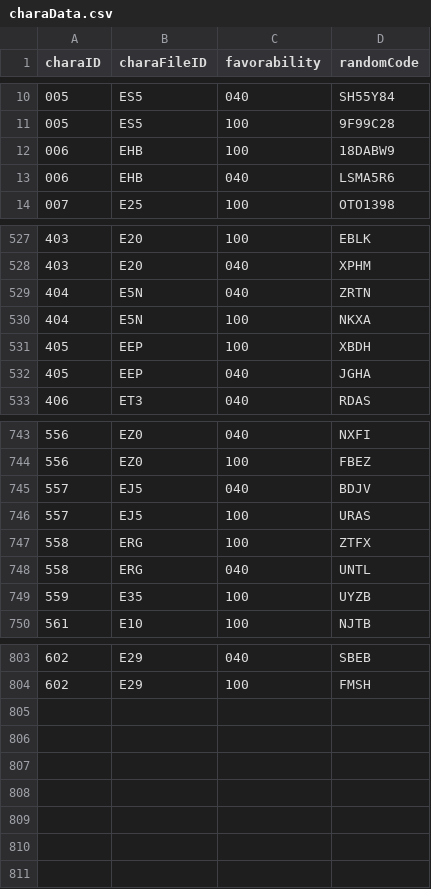
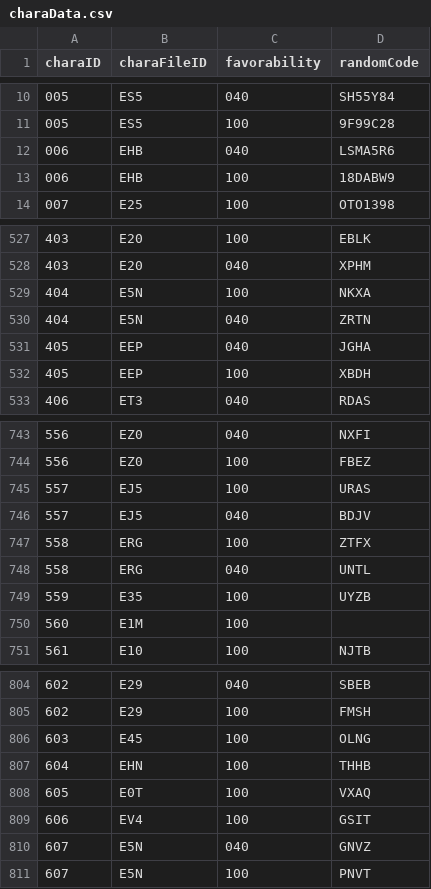
Before and after one commit to Kutouzi/FruitPickingTools, a CSV file: charaMap/charaData.csv, drawn as a sheet; only a part is shown, gaps mark what is left out; the diff covers the shown part only.

Commit message:
更新至2023.6.16

```diff
--- a/charaMap/charaData.csv
+++ b/charaMap/charaData.csv
@@ -11,4 +11,4 @@ charaID,charaFileID,favorability,randomCode
 005,ES5,100,9F99C28
+006,EHB,040,LSMA5R6
 006,EHB,100,18DABW9
-006,EHB,040,LSMA5R6
 007,E25,100,OTO1398
@@ -528,6 +528,6 @@ charaID,charaFileID,favorability,randomCode
 403,E20,040,XPHM
+404,E5N,100,NKXA
 404,E5N,040,ZRTN
-404,E5N,100,NKXA
+405,EEP,040,JGHA
 405,EEP,100,XBDH
-405,EEP,040,JGHA
 406,ET3,040,RDAS
@@ -744,4 +744,4 @@ charaID,charaFileID,favorability,randomCode
 556,EZ0,100,FBEZ
+557,EJ5,100,URAS
 557,EJ5,040,BDJV
-557,EJ5,100,URAS
 558,ERG,100,ZTFX
@@ -749,2 +749,3 @@ charaID,charaFileID,favorability,randomCode
 559,E35,100,UYZB
+560,E1M,100,
 561,E10,100,NJTB
@@ -804 +805,7 @@ charaID,charaFileID,favorability,randomCode
 602,E29,100,FMSH
+603,E45,100,OLNG
+604,EHN,100,THHB
+605,E0T,100,VXAQ
+606,EV4,100,GSIT
+607,E5N,040,GNVZ
+607,E5N,100,PNVT
```
Also changed, not shown: 29 moved rows elsewhere in this file.
